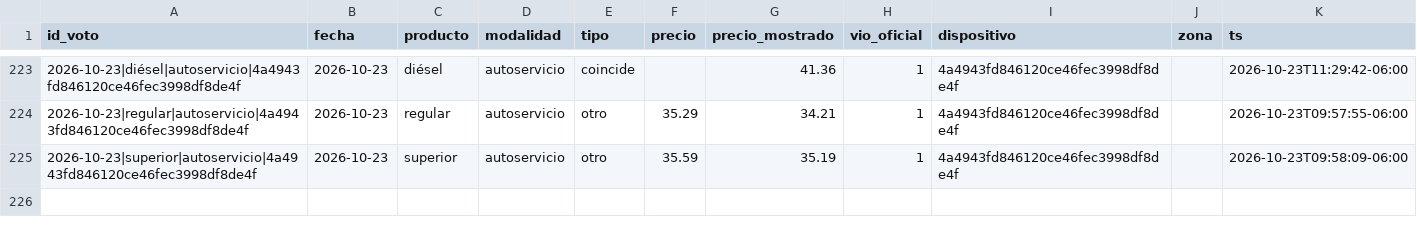
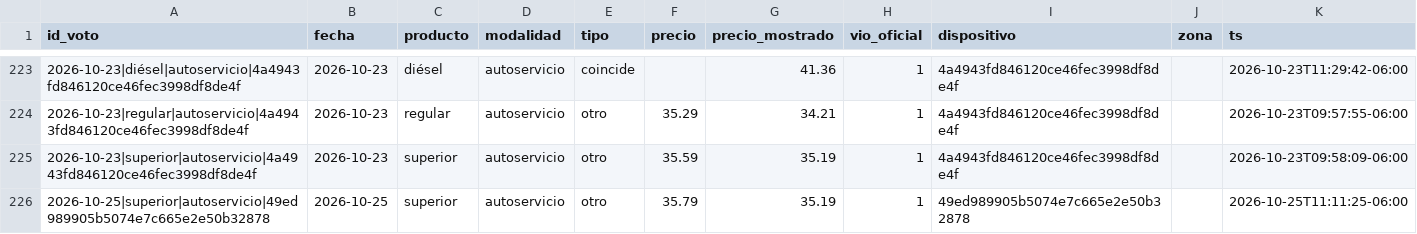
Before and after one commit to yartoorsdar/gasolina-gt, a CSV file: data/db/votos.csv, drawn as a sheet; only a part is shown, gaps mark what is left out.

```diff
--- a/data/db/votos.csv
+++ b/data/db/votos.csv
@@ -225 +225,2 @@ id_voto,fecha,producto,modalidad,tipo,precio,precio_mostrado,vio_oficial,disposi
 2026-10-23|superior|autoservicio|4a4943fd846120ce46fec3998df8de4f,2026-10-23,superior,autoservicio,otro,35.59,35.19,1,4a4943fd846120ce46fec3998df8de4f,,2026-10-23T09:58:09-06:00
+2026-10-25|superior|autoservicio|49ed989905b5074e7c665e2e50b32878,2026-10-25,superior,autoservicio,otro,35.79,35.19,1,49ed989905b5074e7c665e2e50b32878,,2026-10-25T11:11:25-06:00
```
Also changed, not shown: data/db/articulos.csv, data/db/calibracion.csv, 1 other file.
